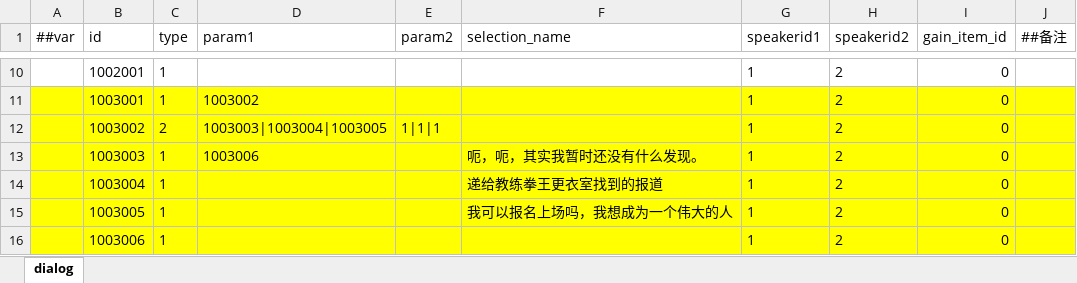
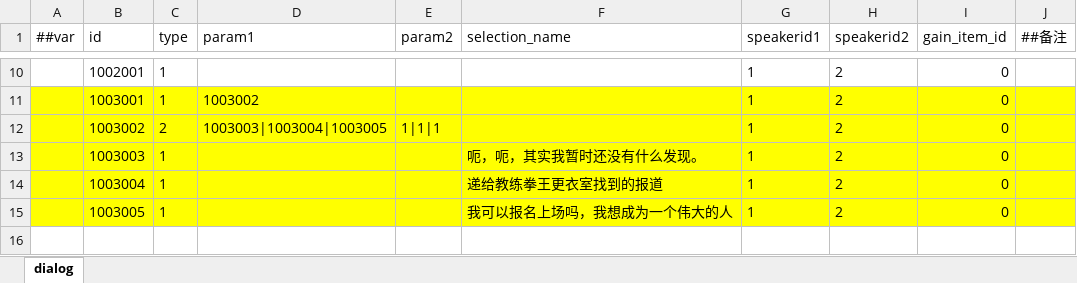
Before and after one commit to SaluteBEE/Hippo-s-Epic, an Excel workbook: DataTables/Datas/dialog.xlsx, sheet dialog, drawn as a sheet; only a part is shown, gaps mark what is left out; values as stored, in another font and other column widths than the file's, no borders; the diff names each change by its address in the sheet, - before the commit and + after, or states it on an @@ line.

```diff
--- a/DataTables/Datas/dialog.xlsx (sheet dialog)
+++ b/DataTables/Datas/dialog.xlsx (sheet dialog)
-D13 (param1): 1003006
+D13 (param1): (empty)
-row 16:  | 1003006 | 1 |  |  |  | 1 | 2 | 0
```
Also changed, not shown: DataTables/Datas/dialogcontent.xlsx, DataTables/Datas/item.xlsx, 4 other files.
